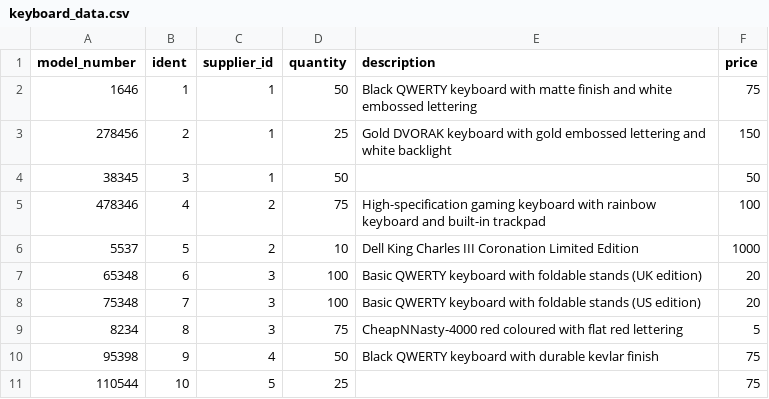
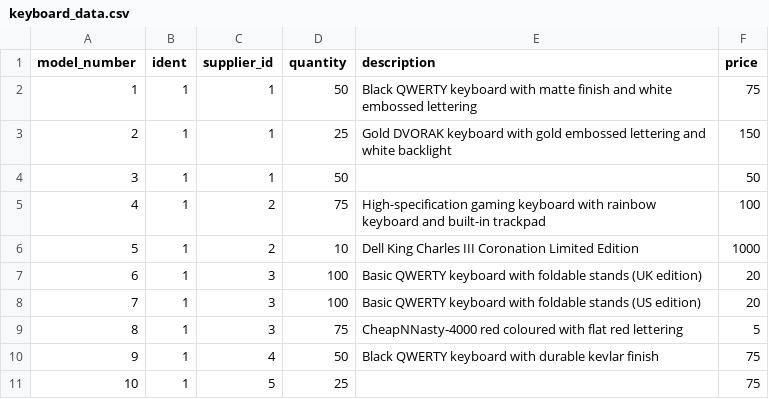
Before and after one commit to SoftStocks/Inventory-Management-System, a CSV file: SoftStocks/SoftStocksData/CSV data/keyboard_data.csv, drawn as a sheet.

Commit message:
More work on Keyboard forms

```diff
--- a/SoftStocks/SoftStocksData/CSV data/keyboard_data.csv
+++ b/SoftStocks/SoftStocksData/CSV data/keyboard_data.csv
@@ -1,11 +1,11 @@
 model_number,ident,supplier_id,quantity,description,price
-1646,1,1,50,Black QWERTY keyboard with matte finish and white embossed lettering,75
-278456,2,1,25,Gold DVORAK keyboard with gold embossed lettering and white backlight,150
-38345,3,1,50,,50
-478346,4,2,75,High-specification gaming keyboard with rainbow keyboard and built-in trackpad,100
-5537,5,2,10,Dell King Charles III Coronation Limited Edition,1000
-65348,6,3,100,Basic QWERTY keyboard with foldable stands (UK edition),20
-75348,7,3,100,Basic QWERTY keyboard with foldable stands (US edition),20
-8234,8,3,75,CheapNNasty-4000 red coloured with flat red lettering,5
-95398,9,4,50,Black QWERTY keyboard with durable kevlar finish,75
-110544,10,5,25,,75
+1,1,1,50,Black QWERTY keyboard with matte finish and white embossed lettering,75
+2,1,1,25,Gold DVORAK keyboard with gold embossed lettering and white backlight,150
+3,1,1,50,,50
+4,1,2,75,High-specification gaming keyboard with rainbow keyboard and built-in trackpad,100
+5,1,2,10,Dell King Charles III Coronation Limited Edition,1000
+6,1,3,100,Basic QWERTY keyboard with foldable stands (UK edition),20
+7,1,3,100,Basic QWERTY keyboard with foldable stands (US edition),20
+8,1,3,75,CheapNNasty-4000 red coloured with flat red lettering,5
+9,1,4,50,Black QWERTY keyboard with durable kevlar finish,75
+10,1,5,25,,75
```
Also changed, not shown: 6 other files.
